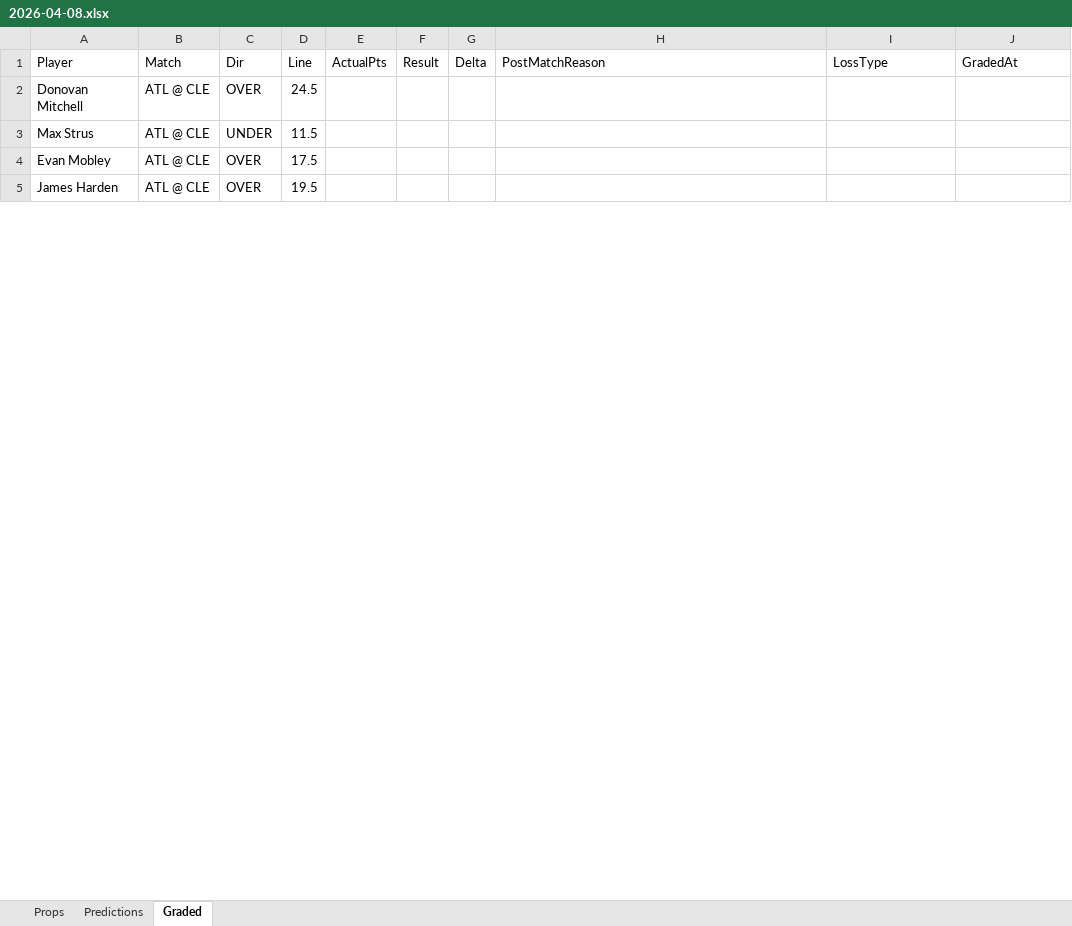
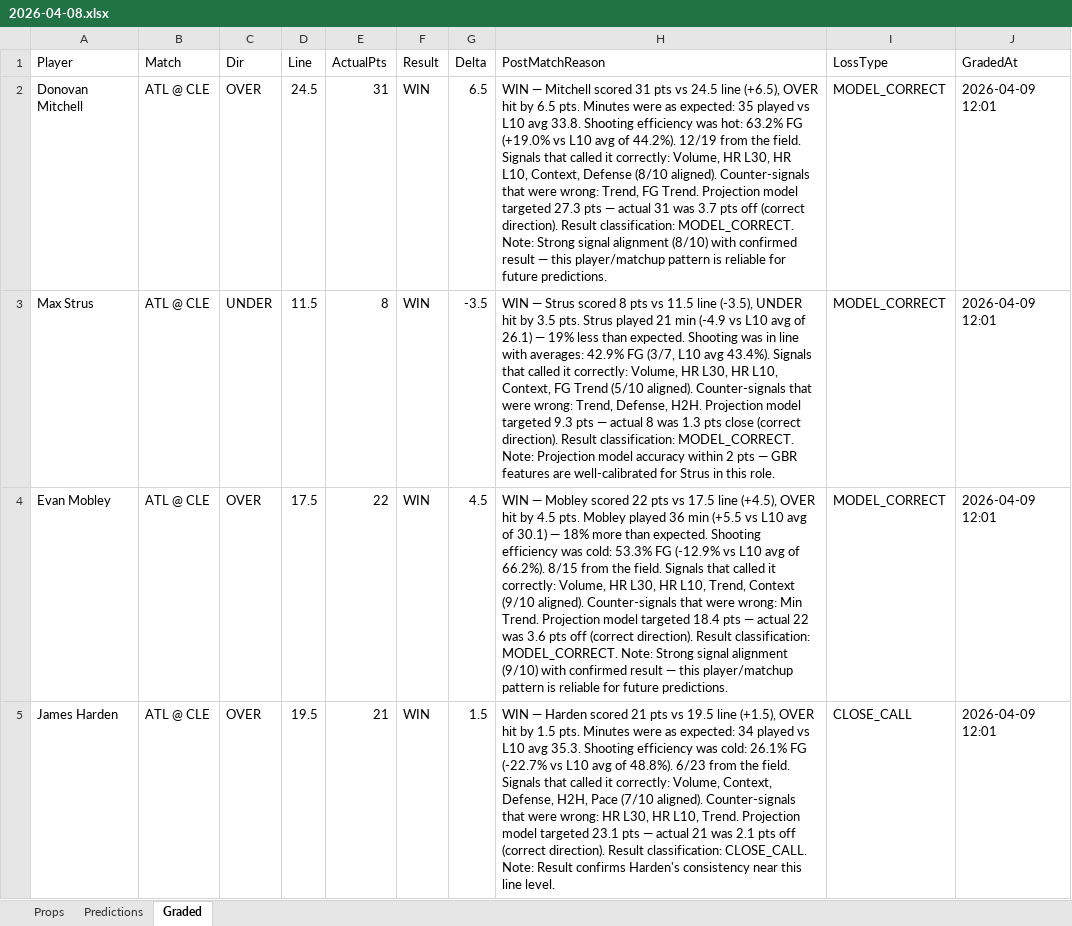
Before and after one commit to iamwerewolf1007/PropEdgeV9.2, an Excel workbook: daily/2026-04-08.xlsx, sheet Graded, drawn as a sheet; only a part is shown; values as stored, in another font and other column widths than the file's, no cell formats; the diff covers the shown part only; the diff names each change by its address in the sheet, - before the commit and + after, or states it on an @@ line.

Commit message:
B0: grade 2026-04-08

```diff
--- a/daily/2026-04-08.xlsx (sheet Graded)
+++ b/daily/2026-04-08.xlsx (sheet Graded)
-E2 (ActualPts): (empty)
+E2 (ActualPts): 31
-F2:F5 (Result): (empty)
+F2:F5 (Result): WIN
-G2 (Delta): (empty)
+G2 (Delta): 6.5
-H2 (PostMatchReason): (empty)
+H2 (PostMatchReason): WIN — Mitchell scored 31 pts vs 24.5 line (+6.5), OVER hit by 6.5 pts. Minutes were as expected: 35 played vs L10 avg 33.8. Shooting efficiency was hot: 63.2% FG (+19.0% vs L10 avg of 44.2%). 12/19 from the field. Signals that called it correctly: Volume, HR L30, HR L10, Context, Defense (8/10 aligned). Counter-signals that were wrong: Trend, FG Trend. Projection model targeted 27.3 pts — actual 31 was 3.7 pts off (correct direction). Result classification: MODEL_CORRECT. Note: Strong signal alignment (8/10) with confirmed result — this player/matchup pattern is reliable for future predictions.
-I2:I4 (LossType): (empty)
+I2:I4 (LossType): MODEL_CORRECT
-J2:J5 (GradedAt): (empty)
+J2:J5 (GradedAt): 2026-04-09 12:01
-E3 (ActualPts): (empty)
+E3 (ActualPts): 8
-G3 (Delta): (empty)
+G3 (Delta): -3.5
-H3 (PostMatchReason): (empty)
+H3 (PostMatchReason): WIN — Strus scored 8 pts vs 11.5 line (-3.5), UNDER hit by 3.5 pts. Strus played 21 min (-4.9 vs L10 avg of 26.1) — 19% less than expected. Shooting was in line with averages: 42.9% FG (3/7, L10 avg 43.4%). Signals that called it correctly: Volume, HR L30, HR L10, Context, FG Trend (5/10 aligned). Counter-signals that were wrong: Trend, Defense, H2H. Projection model targeted 9.3 pts — actual 8 was 1.3 pts close (correct direction). Result classification: MODEL_CORRECT. Note: Projection model accuracy within 2 pts — GBR features are well-calibrated for Strus in this role.
-E4 (ActualPts): (empty)
+E4 (ActualPts): 22
-G4 (Delta): (empty)
+G4 (Delta): 4.5
-H4 (PostMatchReason): (empty)
+H4 (PostMatchReason): WIN — Mobley scored 22 pts vs 17.5 line (+4.5), OVER hit by 4.5 pts. Mobley played 36 min (+5.5 vs L10 avg of 30.1) — 18% more than expected. Shooting efficiency was cold: 53.3% FG (-12.9% vs L10 avg of 66.2%). 8/15 from the field. Signals that called it correctly: Volume, HR L30, HR L10, Trend, Context (9/10 aligned). Counter-signals that were wrong: Min Trend. Projection model targeted 18.4 pts — actual 22 was 3.6 pts off (correct direction). Result classification: MODEL_CORRECT. Note: Strong signal alignment (9/10) with confirmed result — this player/matchup pattern is reliable for future predictions.
-E5 (ActualPts): (empty)
+E5 (ActualPts): 21
-G5 (Delta): (empty)
+G5 (Delta): 1.5
-H5 (PostMatchReason): (empty)
+H5 (PostMatchReason): WIN — Harden scored 21 pts vs 19.5 line (+1.5), OVER hit by 1.5 pts. Minutes were as expected: 34 played vs L10 avg 35.3. Shooting efficiency was cold: 26.1% FG (-22.7% vs L10 avg of 48.8%). 6/23 from the field. Signals that called it correctly: Volume, Context, Defense, H2H, Pace (7/10 aligned). Counter-signals that were wrong: HR L30, HR L10, Trend. Projection model targeted 23.1 pts — actual 21 was 2.1 pts off (correct direction). Result classification: CLOSE_CALL. Note: Result confirms Harden's consistency near this line level.
-I5 (LossType): (empty)
+I5 (LossType): CLOSE_CALL
```
Also changed, not shown: 428 edited cells elsewhere in this sheet, cell formats, 6 other files.
